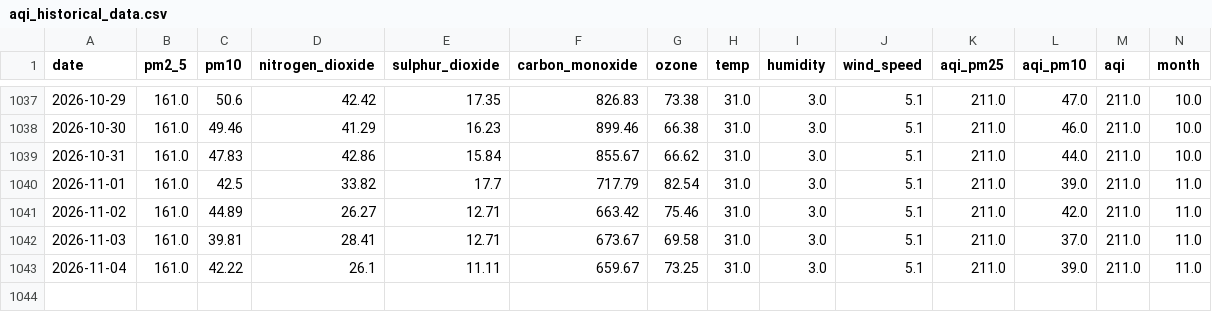
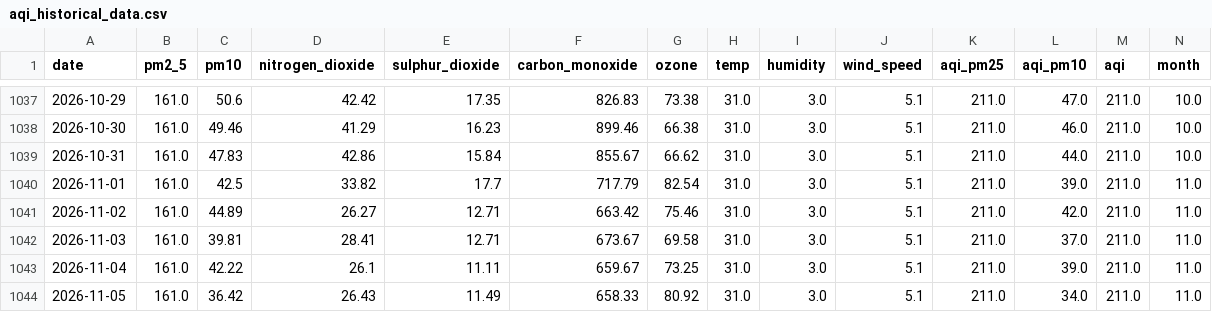
Before and after one commit to alisyedrafay/AQIPrediction_10Pearls_Cohort8, a CSV file: aqi_historical_data.csv, drawn as a sheet; only a part is shown, gaps mark what is left out; rows hold the shown columns only; the diff names each change by its address in the sheet, - before the commit and + after, or states it on an @@ line.

```diff
--- a/aqi_historical_data.csv
+++ b/aqi_historical_data.csv
+row 1044: 2026-11-05 | 161.0 | 36.42 | 26.43 | 11.49 | 658.33 | 80.92 | 31.0 | 3.0 | 5.1 | 211.0 | 34.0 | 211.0 | 11.0
```
